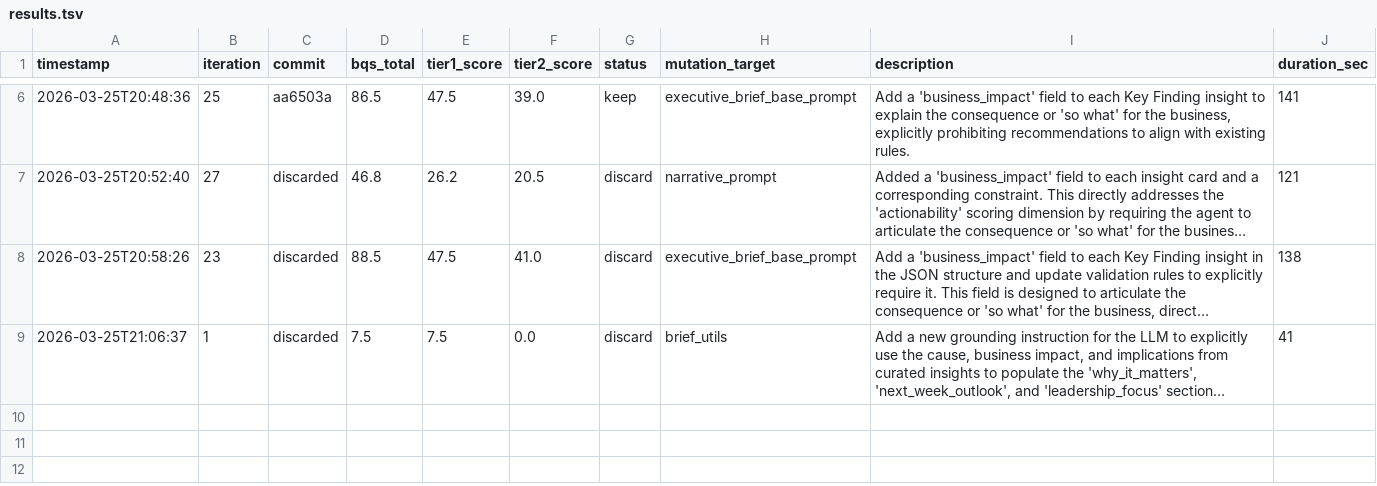
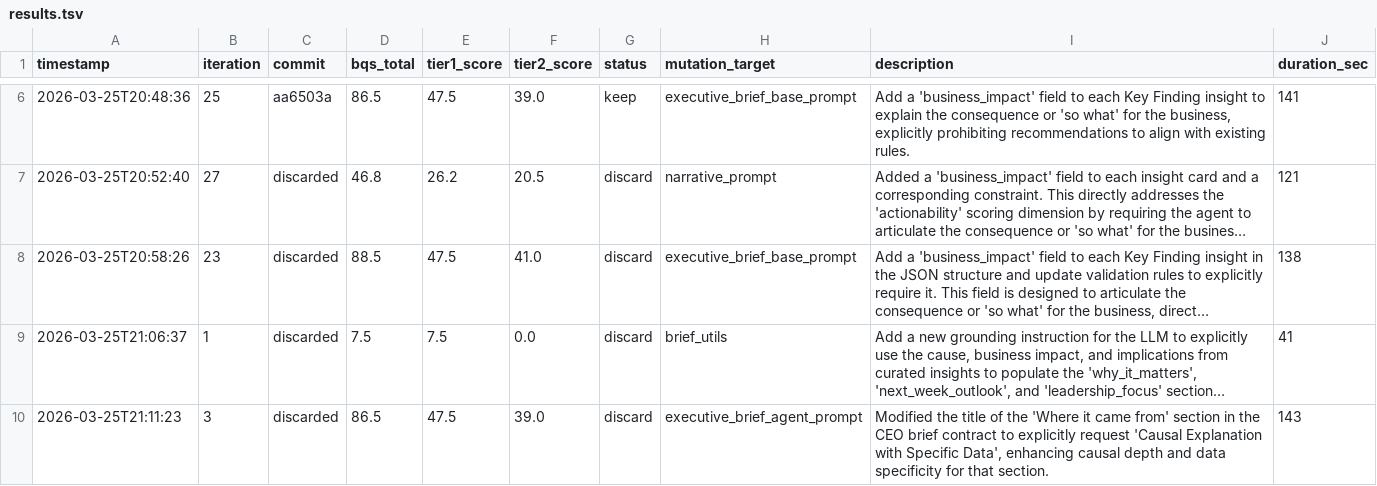
Before and after one commit to ty-hayes-82/data-analyst-agent, a TSV file: autoresearch/results.tsv, drawn as a sheet; only a part is shown, gaps mark what is left out; long unchanged cells end in …; the diff names each change by its address in the sheet, - before the commit and + after, or states it on an @@ line.

```diff
--- a/autoresearch/results.tsv
+++ b/autoresearch/results.tsv
+row 10: 2026-03-25T21:11:23 | 3 | discarded | 86.5 | 47.5 | 39.0 | discard | executive_brief_agent_prompt | Modified the title of the 'Where it came from' section in the CEO brief contract to explicitly request 'Causal Explanation with Specific Data', enhancing causal depth and data specificity for that section. | 143
```
Also changed, not shown: 1 other file.
